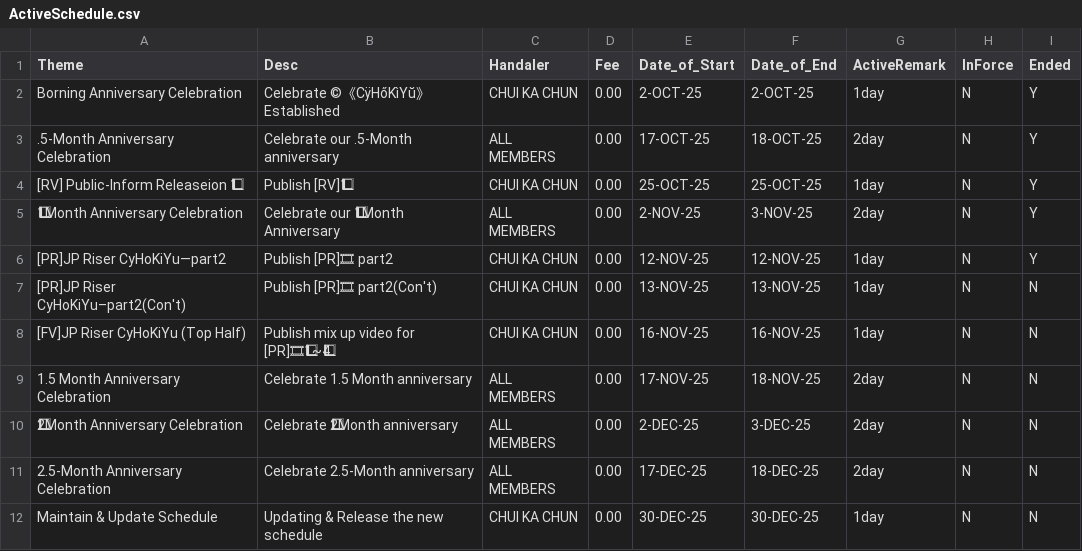
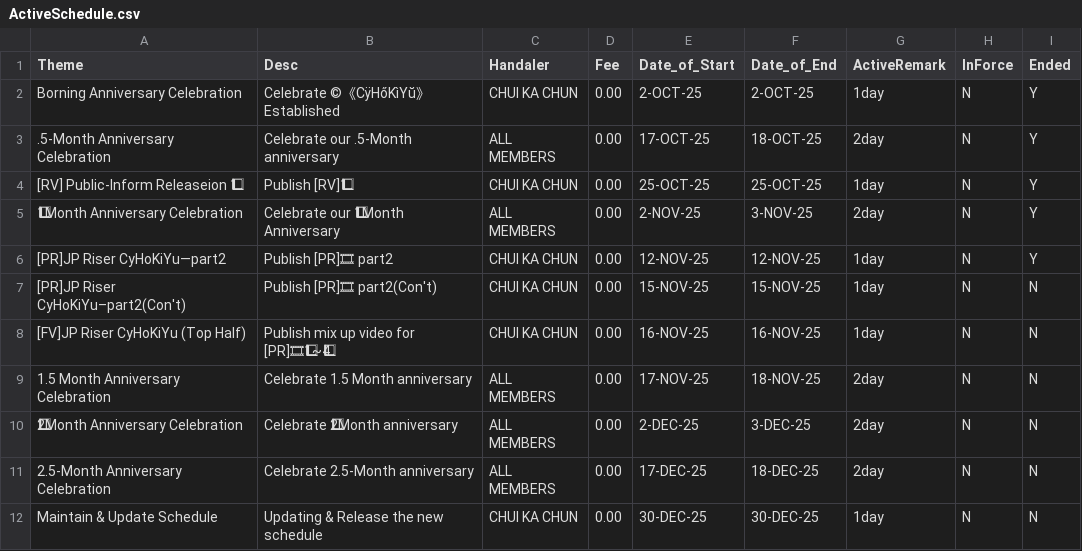
Before and after one commit to CHUI-KA-CHUN/-c-CyHoKiYu-, a CSV file: ActiveSchedule.csv, drawn as a sheet; the diff names each change by its address in the sheet, - before the commit and + after, or states it on an @@ line.

Commit message:
Update ActiveSchedule.csv

```diff
--- a/ActiveSchedule.csv
+++ b/ActiveSchedule.csv
-E7 (Date_of_Start): 13-NOV-25
+E7 (Date_of_Start): 15-NOV-25
-F7 (Date_of_End): 13-NOV-25
+F7 (Date_of_End): 15-NOV-25
```
